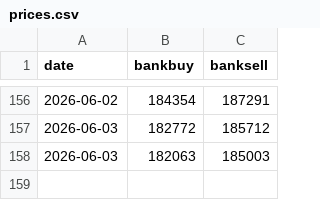
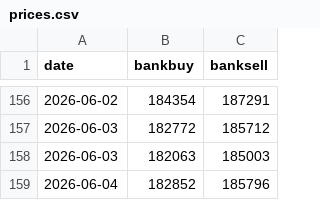
Before and after one commit to crloh2710/uobgoldscrape, a CSV file: prices.csv, drawn as a sheet; only a part is shown, gaps mark what is left out.

```diff
--- a/prices.csv
+++ b/prices.csv
@@ -158 +158,2 @@
 2026-06-03,182063,185003
+2026-06-04,182852,185796
```
